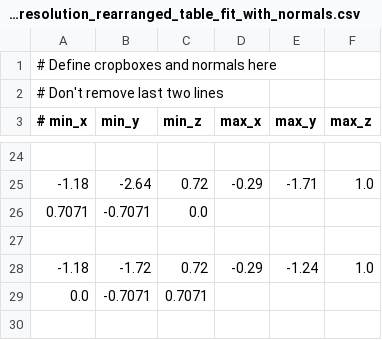
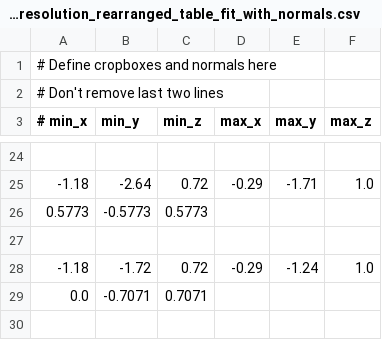
Before and after one commit to asr-ros/asr_next_best_view, a CSV file: rsc/regions_high_resolution_rearranged_table_fit_with_normals.csv, drawn as a sheet; only a part is shown, gaps mark what is left out.

Commit message:
Changed normals, changed iteration

```diff
--- a/rsc/regions_high_resolution_rearranged_table_fit_with_normals.csv
+++ b/rsc/regions_high_resolution_rearranged_table_fit_with_normals.csv
@@ -25,3 +25,3 @@
 -1.18,-2.64,0.72,-0.29,-1.71,1.0
-0.7071,-0.7071,0.0
+0.5773,-0.5773,0.5773
 
```
Also changed, not shown: 2 other files.
